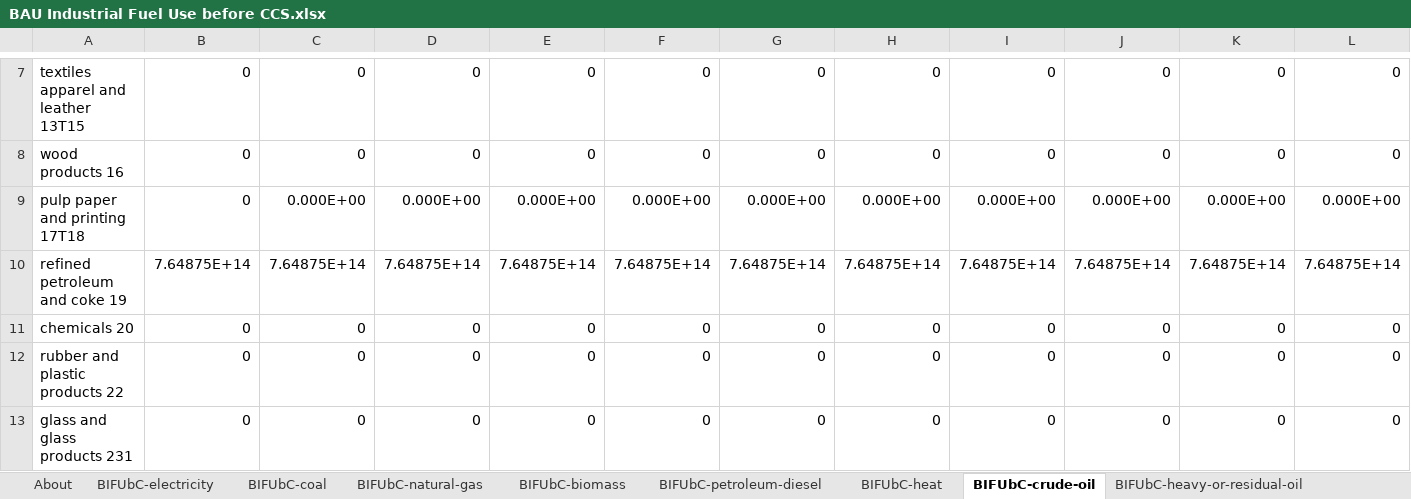
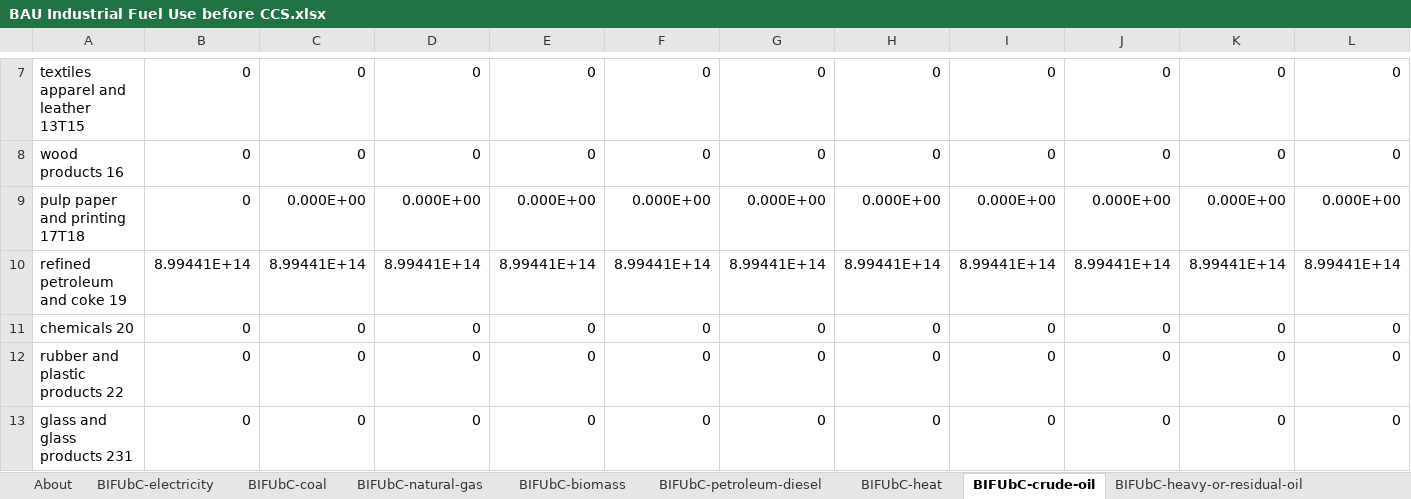
Before and after one commit to EnergyInnovation/eps-oklahoma, an Excel workbook: InputData/indst/BIFUbC/BAU Industrial Fuel Use before CCS.xlsx, sheet BIFUbC-crude-oil, drawn as a sheet; only a part is shown, gaps mark what is left out; values as stored, in another font and other column widths than the file's, no borders; removed rows and columns are numbered as before the commit, all else as after; rows hold the shown columns only; the diff names each change by its address in the sheet, - before the commit and + after, or states it on an @@ line.

```diff
--- a/InputData/indst/BIFUbC/BAU Industrial Fuel Use before CCS.xlsx (sheet BIFUbC-crude-oil)
+++ b/InputData/indst/BIFUbC/BAU Industrial Fuel Use before CCS.xlsx (sheet BIFUbC-crude-oil)
-row 10: refined petroleum and coke 19 | 7.64875E+14 | 7.64875E+14 | 7.64875E+14 | 7.64875E+14 | 7.64875E+14 | 7.64875E+14 | 7.64875E+14 | 7.64875E+14 | 7.64875E+14 | 7.64875E+14 | 7.64875E+14
+row 10: refined petroleum and coke 19 | 8.99441E+14 | 8.99441E+14 | 8.99441E+14 | 8.99441E+14 | 8.99441E+14 | 8.99441E+14 | 8.99441E+14 | 8.99441E+14 | 8.99441E+14 | 8.99441E+14 | 8.99441E+14
```
Also changed, not shown: sheet BIFUbC-electricity, sheet BIFUbC-natural-gas, sheet BIFUbC-petroleum-diesel, sheet BIFUbC-coal, sheet BIFUbC-LPG-propane-or-butane, sheet BIFUbC-heavy-or-residual-oil, 1 more sheet, InputData/io-model/BECbIC/BAU Employee Compensation by ISIC Code.xlsx, InputData/io-model/BEbIC/BAU Employment by ISIC Code.xlsx, 35 other files.
